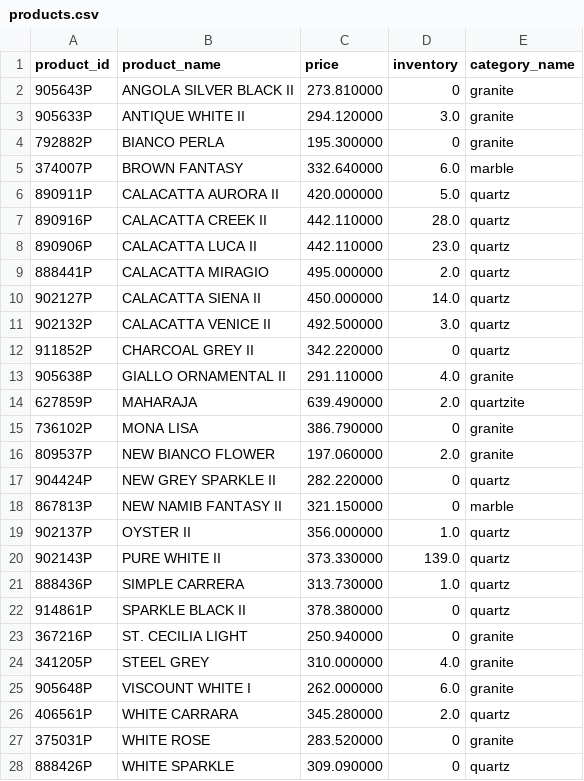
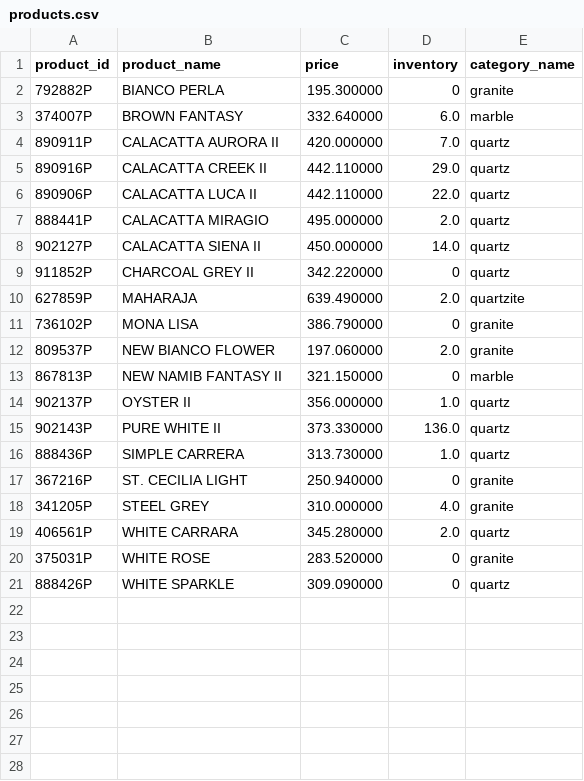
Before and after one commit to VedantAndhale/fl-scrapper, a CSV file: output/products.csv, drawn as a sheet.

```diff
--- a/output/products.csv
+++ b/output/products.csv
@@ -1,14 +1,10 @@
 product_id,product_name,price,inventory,category_name
-905643P,ANGOLA SILVER BLACK II,273.810000,0,granite
-905633P,ANTIQUE WHITE II,294.120000,3.0,granite
 792882P,BIANCO PERLA,195.300000,0,granite
 374007P,BROWN FANTASY,332.640000,6.0,marble
-890911P,CALACATTA AURORA II,420.000000,5.0,quartz
-890916P,CALACATTA CREEK II,442.110000,28.0,quartz
-890906P,CALACATTA LUCA II,442.110000,23.0,quartz
+890911P,CALACATTA AURORA II,420.000000,7.0,quartz
+890916P,CALACATTA CREEK II,442.110000,29.0,quartz
+890906P,CALACATTA LUCA II,442.110000,22.0,quartz
 888441P,CALACATTA MIRAGIO,495.000000,2.0,quartz
 902127P,CALACATTA SIENA II,450.000000,14.0,quartz
-902132P,CALACATTA VENICE II,492.500000,3.0,quartz
 911852P,CHARCOAL GREY II,342.220000,0,quartz
-905638P,GIALLO ORNAMENTAL II,291.110000,4.0,granite
 627859P,MAHARAJA,639.490000,2.0,quartzite
@@ -16,11 +12,8 @@ product_id,product_name,price,inventory,category_name
 809537P,NEW BIANCO FLOWER,197.060000,2.0,granite
-904424P,NEW GREY SPARKLE II,282.220000,0,quartz
 867813P,NEW NAMIB FANTASY II,321.150000,0,marble
 902137P,OYSTER II,356.000000,1.0,quartz
-902143P,PURE WHITE II,373.330000,139.0,quartz
+902143P,PURE WHITE II,373.330000,136.0,quartz
 888436P,SIMPLE CARRERA,313.730000,1.0,quartz
-914861P,SPARKLE BLACK II,378.380000,0,quartz
 367216P,ST. CECILIA LIGHT,250.940000,0,granite
 341205P,STEEL GREY,310.000000,4.0,granite
-905648P,VISCOUNT WHITE I,262.000000,6.0,granite
 406561P,WHITE CARRARA,345.280000,2.0,quartz
```
Also changed, not shown: 1 other file.
